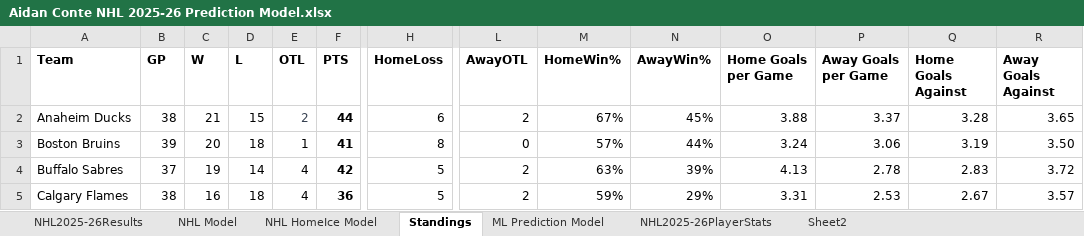
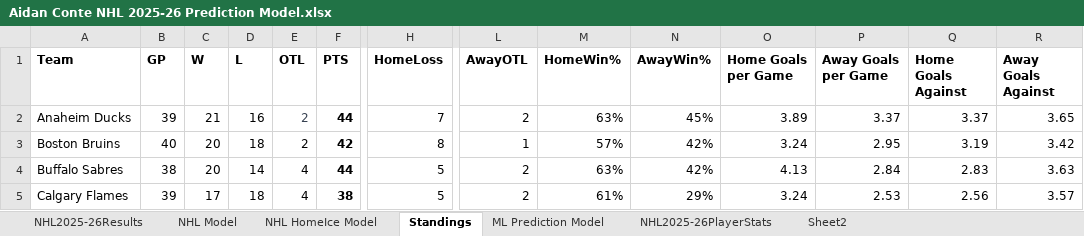
Before and after one commit to AidzNasty/NHL-Prediction-Model, an Excel workbook: Aidan Conte NHL 2025-26 Prediction Model.xlsx, sheet Standings, drawn as a sheet; only a part is shown, gaps mark what is left out; values as stored, in another font and other column widths than the file's, no borders; table styles not drawn; the diff covers the shown part only; the diff names each change by its address in the sheet, - before the commit and + after, or states it on an @@ line.

```diff
--- a/Aidan Conte NHL 2025-26 Prediction Model.xlsx (sheet Standings)
+++ b/Aidan Conte NHL 2025-26 Prediction Model.xlsx (sheet Standings)
-B2 (GP): 38
+B2 (GP): 39
-D2 (L): 15
+D2 (L): 16
-H2 (HomeLoss): 6
+H2 (HomeLoss): 7
-M2 (HomeWin%): 67%
+M2 (HomeWin%): 63%
-O2 (Home Goals per Game): 3.88
+O2 (Home Goals per Game): 3.89
-Q2 (Home Goals Against): 3.28
+Q2 (Home Goals Against): 3.37
-B3 (GP): 39
+B3 (GP): 40
-E3 (OTL): 1
+E3 (OTL): 2
-F3 (PTS): 41
+F3 (PTS): 42
-L3 (AwayOTL): 0
+L3 (AwayOTL): 1
-N3 (AwayWin%): 44%
+N3 (AwayWin%): 42%
-P3 (Away Goals per Game): 3.06
+P3 (Away Goals per Game): 2.95
-R3 (Away Goals Against): 3.50
+R3 (Away Goals Against): 3.42
-B4 (GP): 37
+B4 (GP): 38
-C4 (W): 19
+C4 (W): 20
-F4 (PTS): 42
+F4 (PTS): 44
-N4 (AwayWin%): 39%
+N4 (AwayWin%): 42%
-P4 (Away Goals per Game): 2.78
+P4 (Away Goals per Game): 2.84
-R4 (Away Goals Against): 3.72
+R4 (Away Goals Against): 3.63
-B5 (GP): 38
+B5 (GP): 39
-C5 (W): 16
+C5 (W): 17
-F5 (PTS): 36
+F5 (PTS): 38
-M5 (HomeWin%): 59%
+M5 (HomeWin%): 61%
-O5 (Home Goals per Game): 3.31
+O5 (Home Goals per Game): 3.24
-Q5 (Home Goals Against): 2.67
+Q5 (Home Goals Against): 2.56
```
Also changed, not shown: 119 edited cells elsewhere in this sheet, sheet NHL HomeIce Model, sheet NHL Model, sheet ML Prediction Model, sheet NHL2025-26Results.
